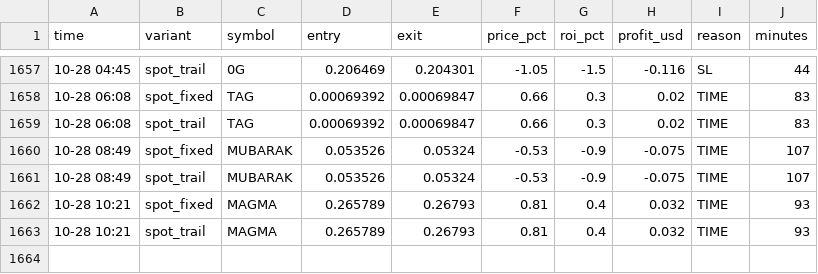
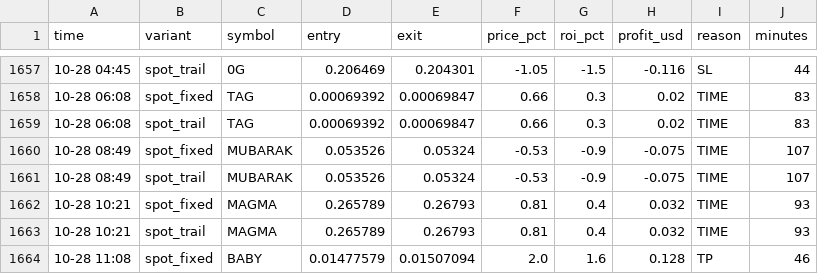
Before and after one commit to Ehsan2893/top1000.py, a CSV file: sim_trades.csv, drawn as a sheet; only a part is shown, gaps mark what is left out; the diff names each change by its address in the sheet, - before the commit and + after, or states it on an @@ line.

```diff
--- a/sim_trades.csv
+++ b/sim_trades.csv
+row 1664: 10-28 11:08 | spot_fixed | BABY | 0.01477579 | 0.01507094 | 2.0 | 1.6 | 0.128 | TP | 46
```
Also changed, not shown: 2 other files.
